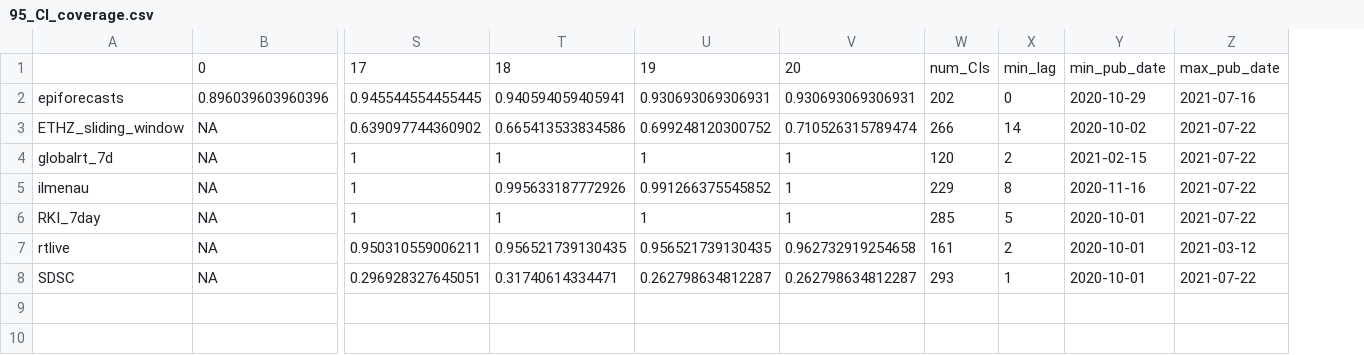
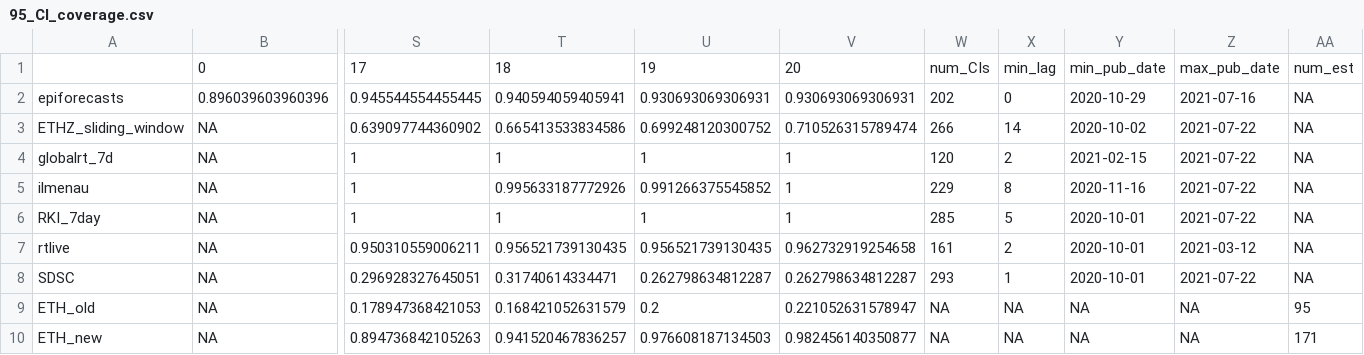
Before and after one commit to ElisabethBrockhaus/Rt_estimate_reconstruction, a CSV file: otherFiles/consistence_measures/70/95_CI_coverage.csv, drawn as a sheet; only a part is shown, gaps mark what is left out; rows hold the shown columns only; the diff names each change by its address in the sheet, - before the commit and + after, or states it on an @@ line.

```diff
--- a/otherFiles/consistence_measures/70/95_CI_coverage.csv
+++ b/otherFiles/consistence_measures/70/95_CI_coverage.csv
+column AA, rows 1-8: num_est | NA | NA | NA | NA | NA | NA | NA
+row 9: ETH_old | NA | 0.178947368421053 | 0.168421052631579 | 0.2 | 0.221052631578947 | NA | NA | NA | NA | 95
+row 10: ETH_new | NA | 0.894736842105263 | 0.941520467836257 | 0.976608187134503 | 0.982456140350877 | NA | NA | NA | NA | 171
```
Also changed, not shown: otherFiles/consistence_measures/70/95_CI_width.csv, otherFiles/consistence_measures/70/abs_diff_to_final.csv, 3 other files.
